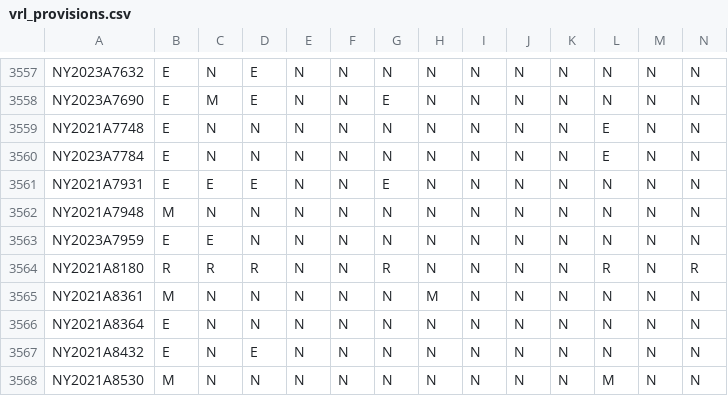
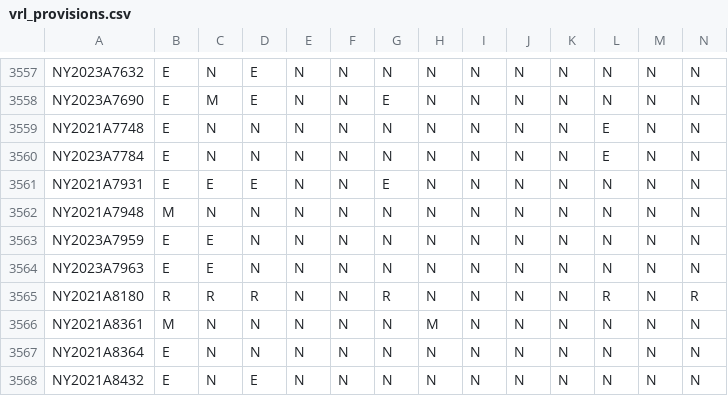
Before and after one commit to jloffredo2/state-elect-law-db, a CSV file: output/vrl_provisions.csv, drawn as a sheet; only a part is shown, gaps mark what is left out; the shorter side is filled out with more unchanged rows; rows hold the shown columns only; the diff names each change by its address in the sheet, - before the commit and + after, or states it on an @@ line.

```diff
--- a/output/vrl_provisions.csv
+++ b/output/vrl_provisions.csv
+row 3564: NY2023A7963 | E | E | N | N | N | N | N | N | N | N | N | N | N
```
Also changed, not shown: 4 other files.
